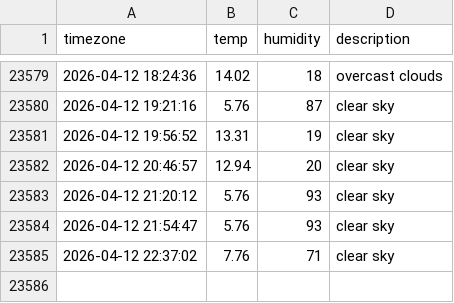
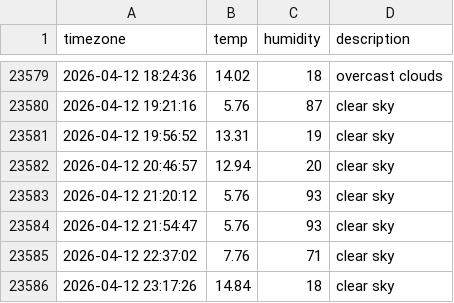
Before and after one commit to je0ngh2/seoul_weather, a CSV file: seoul_weather.csv, drawn as a sheet; only a part is shown, gaps mark what is left out; the diff names each change by its address in the sheet, - before the commit and + after, or states it on an @@ line.

```diff
--- a/seoul_weather.csv
+++ b/seoul_weather.csv
+row 23586: 2026-04-12 23:17:26 | 14.84 | 18 | clear sky
```
